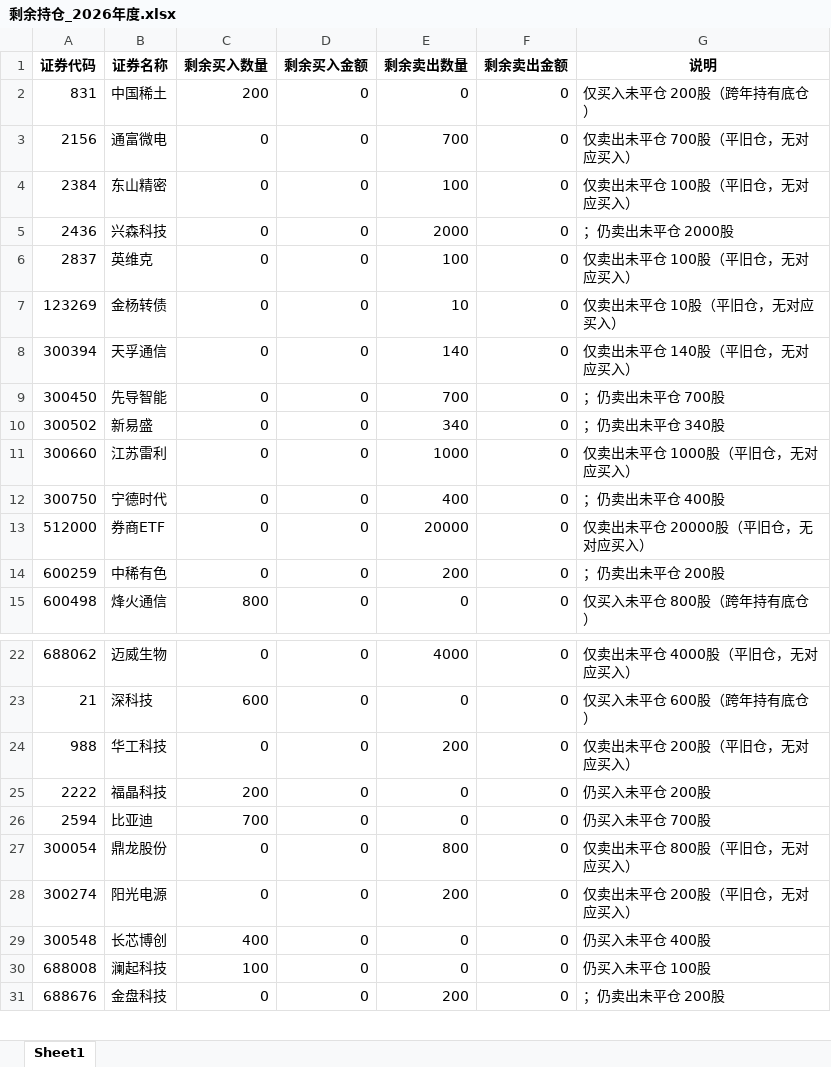
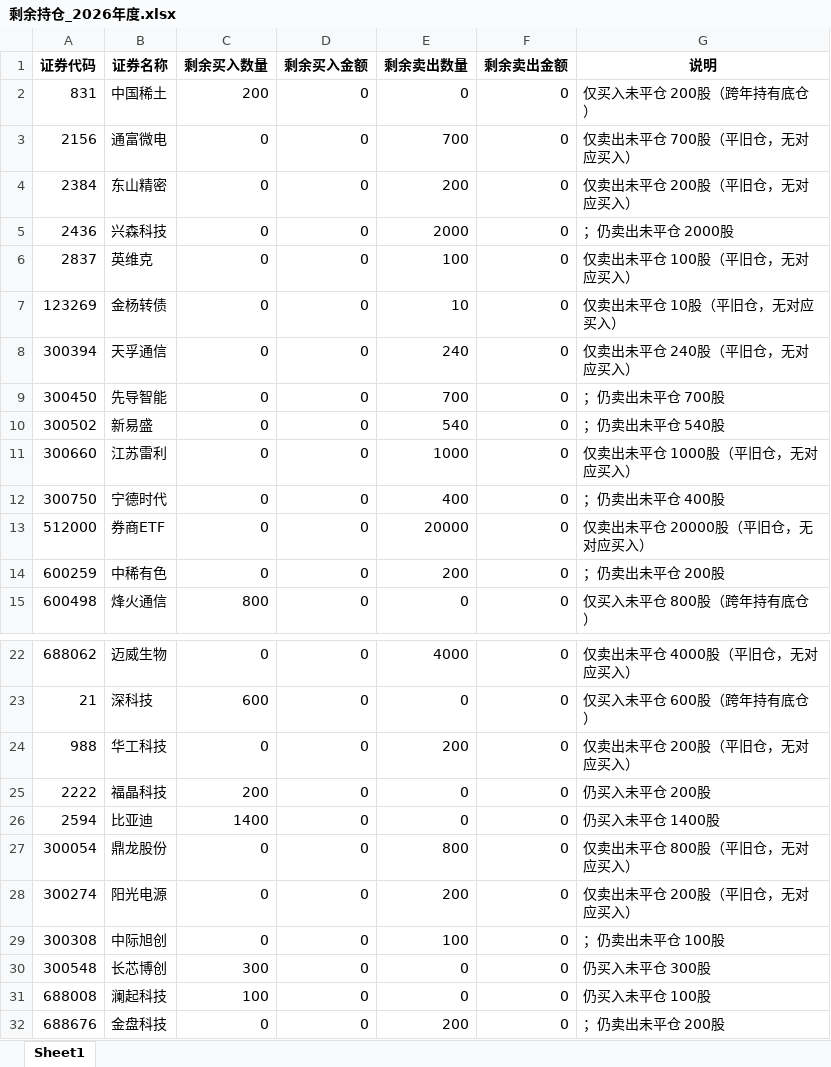
Before and after one commit to ooojedyooo/short-term-trading, an Excel workbook: reports/剩余持仓_2026年度.xlsx, sheet Sheet1, drawn as a sheet; only a part is shown, gaps mark what is left out; values as stored, in another font and other column widths than the file's, no borders; addresses are those after the commit; the diff names each change by its address in the sheet, - before the commit and + after, or states it on an @@ line.

```diff
--- a/reports/剩余持仓_2026年度.xlsx (sheet Sheet1)
+++ b/reports/剩余持仓_2026年度.xlsx (sheet Sheet1)
-E4 (剩余卖出数量): 100
+E4 (剩余卖出数量): 200
-G4 (说明): 仅卖出未平仓 100股（平旧仓，无对应买入）
+G4 (说明): 仅卖出未平仓 200股（平旧仓，无对应买入）
-E8 (剩余卖出数量): 140
+E8 (剩余卖出数量): 240
-G8 (说明): 仅卖出未平仓 140股（平旧仓，无对应买入）
+G8 (说明): 仅卖出未平仓 240股（平旧仓，无对应买入）
-E10 (剩余卖出数量): 340
+E10 (剩余卖出数量): 540
-G10 (说明): ；仍卖出未平仓 340股
+G10 (说明): ；仍卖出未平仓 540股
-C26 (剩余买入数量): 700
+C26 (剩余买入数量): 1400
-G26 (说明): 仍买入未平仓 700股
+G26 (说明): 仍买入未平仓 1400股
+row 29: 300308 | 中际旭创 | 0 | 0 | 100 | 0 | ；仍卖出未平仓 100股
-C30 (剩余买入数量): 400
+C30 (剩余买入数量): 300
-G30 (说明): 仍买入未平仓 400股
+G30 (说明): 仍买入未平仓 300股
```
Also changed, not shown: reports/剩余持仓_2026-08.xlsx, 股票交易盈亏汇总.xlsx, 9 other files.
